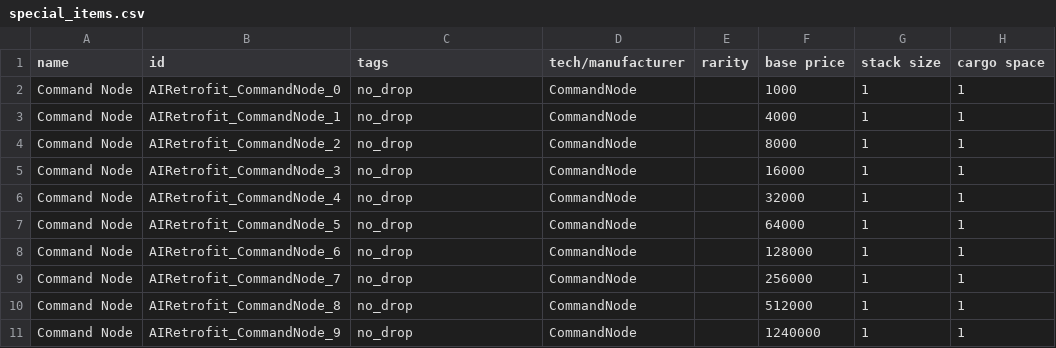
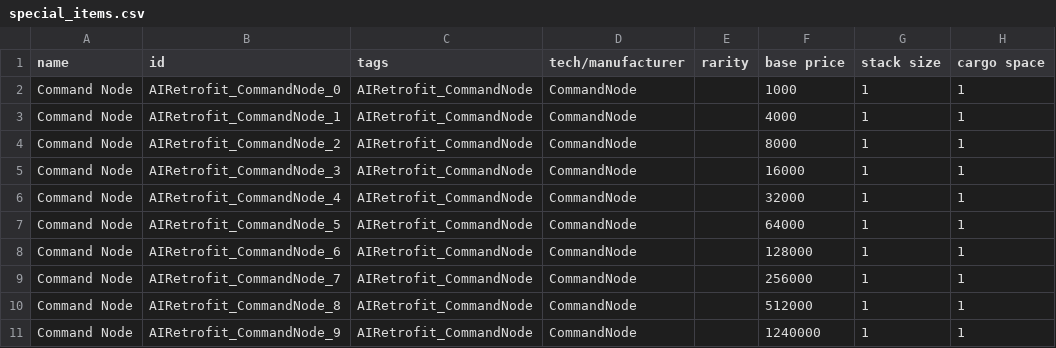
Before and after one commit to Alaricdragon/AIRetrofits, a CSV file: data/campaign/special_items.csv, drawn as a sheet; only a part is shown; the diff names each change by its address in the sheet, - before the commit and + after, or states it on an @@ line.

```diff
--- a/data/campaign/special_items.csv
+++ b/data/campaign/special_items.csv
-C2:C11 (tags): no_drop
+C2:C11 (tags): AIRetrofit_CommandNode
```
Also changed, not shown: data/campaign/commodities.csv, 14 other files.
